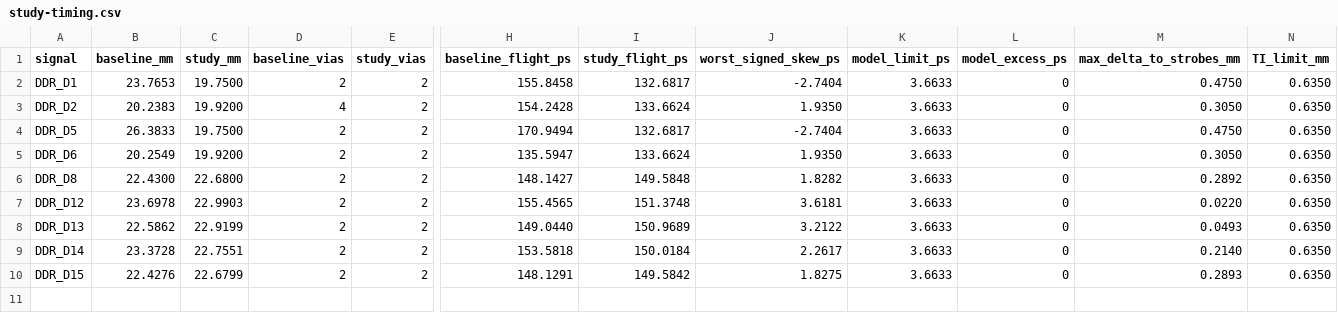
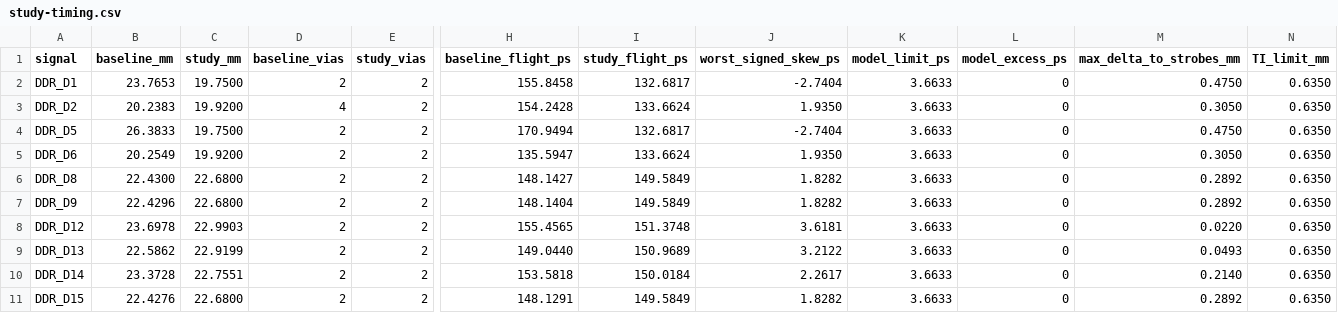
Before and after one commit to Abse2001/pixel-dash, a CSV file: studies/ddr-breakout/study-timing.csv, drawn as a sheet; only a part is shown, gaps mark what is left out; addresses are those after the commit; rows hold the shown columns only; the diff names each change by its address in the sheet, - before the commit and + after, or states it on an @@ line.

```diff
--- a/studies/ddr-breakout/study-timing.csv
+++ b/studies/ddr-breakout/study-timing.csv
-I6 (study_flight_ps): 149.5848
+I6 (study_flight_ps): 149.5849
+row 7: DDR_D9 | 22.4296 | 22.6800 | 2 | 2 | 148.1404 | 149.5849 | 1.8282 | 3.6633 | 0 | 0.2892 | 0.6350
-C11 (study_mm): 22.6799
+C11 (study_mm): 22.6800
-I11 (study_flight_ps): 149.5842
+I11 (study_flight_ps): 149.5849
-J11 (worst_signed_skew_ps): 1.8275
+J11 (worst_signed_skew_ps): 1.8282
-M11 (max_delta_to_strobes_mm): 0.2893
+M11 (max_delta_to_strobes_mm): 0.2892
```
Also changed, not shown: studies/ddr-breakout/all-signals.csv, studies/ddr-breakout/class-spacing.csv, 5 other files.
